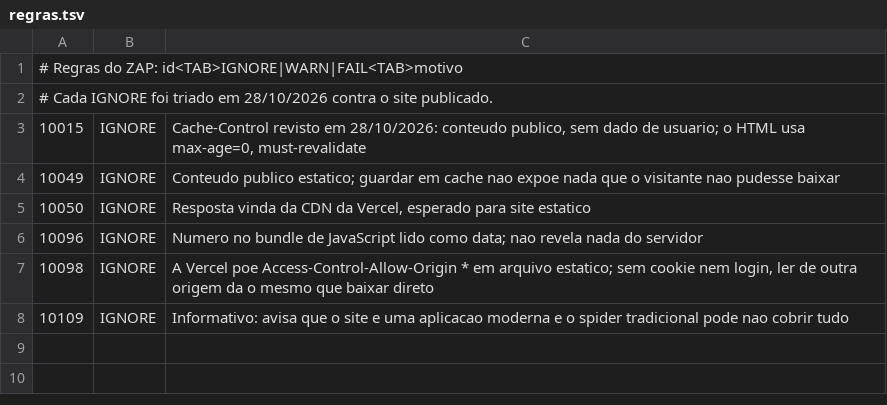
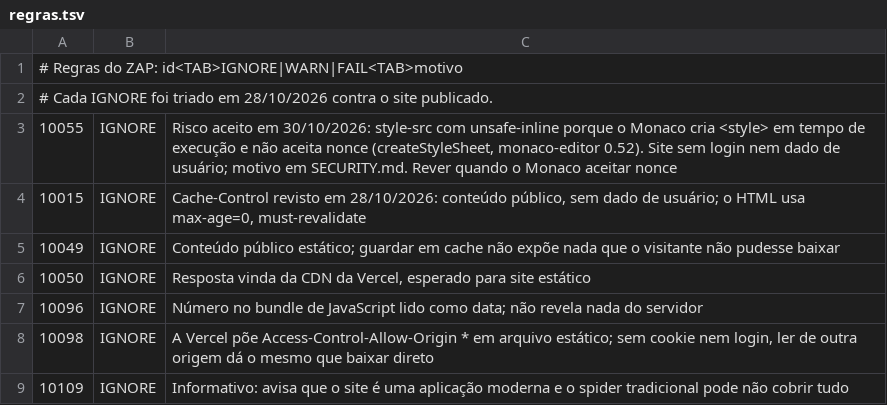
Before and after one commit to fabriciojunio/portfolio, a TSV file: .zap/regras.tsv, drawn as a sheet.

Commit message:
ci(dast): registra o unsafe-inline do Monaco como risco aceito no ZAP
O Monaco cria <style> em tempo de execução e não aceita nonce, então o
style-src precisa do unsafe-inline, como já explica o SECURITY.md. Sem o
registro, o DAST reprovava todo push. Corrige também a acentuação dos
motivos.

```diff
--- a/.zap/regras.tsv
+++ b/.zap/regras.tsv
@@ -2,7 +2,8 @@
 # Cada IGNORE foi triado em 28/10/2026 contra o site publicado.
-10015	IGNORE	Cache-Control revisto em 28/10/2026: conteudo publico, sem dado de usuario; o HTML usa max-age=0, must-revalidate
-10049	IGNORE	Conteudo publico estatico; guardar em cache nao expoe nada que o visitante nao pudesse baixar
-10050	IGNORE	Resposta vinda da CDN da Vercel, esperado para site estatico
-10096	IGNORE	Numero no bundle de JavaScript lido como data; nao revela nada do servidor
-10098	IGNORE	A Vercel poe Access-Control-Allow-Origin * em arquivo estatico; sem cookie nem login, ler de outra origem da o mesmo que baixar direto
-10109	IGNORE	Informativo: avisa que o site e uma aplicacao moderna e o spider tradicional pode nao cobrir tudo
+10055	IGNORE	Risco aceito em 30/10/2026: style-src com unsafe-inline porque o Monaco cria <style> em tempo de execução e não aceita nonce (createStyleSheet, monaco-editor 0.52). Site sem login nem dado de usuário; motivo em SECURITY.md. Rever quando o Monaco aceitar nonce
+10015	IGNORE	Cache-Control revisto em 28/10/2026: conteúdo público, sem dado de usuário; o HTML usa max-age=0, must-revalidate
+10049	IGNORE	Conteúdo público estático; guardar em cache não expõe nada que o visitante não pudesse baixar
+10050	IGNORE	Resposta vinda da CDN da Vercel, esperado para site estático
+10096	IGNORE	Número no bundle de JavaScript lido como data; não revela nada do servidor
+10098	IGNORE	A Vercel põe Access-Control-Allow-Origin * em arquivo estático; sem cookie nem login, ler de outra origem dá o mesmo que baixar direto
+10109	IGNORE	Informativo: avisa que o site é uma aplicação moderna e o spider tradicional pode não cobrir tudo
```
